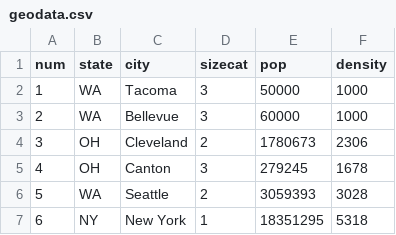
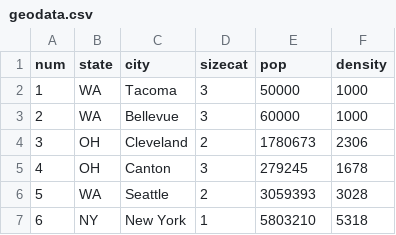
Before and after one commit to lewisl/CovidSim, a CSV file: geodata.csv, drawn as a sheet.

```diff
--- a/geodata.csv
+++ b/geodata.csv
@@ -6,2 +6,2 @@ num, state, city, sizecat, pop,density
 5,WA, Seattle,2,3059393,3028
-6,NY, New York, 1,18351295,5318
+6,NY, New York, 1,5803210,5318
```
Also changed, not shown: a1_dec_tree.csv, a2_dec_tree.csv, 10 other files.
